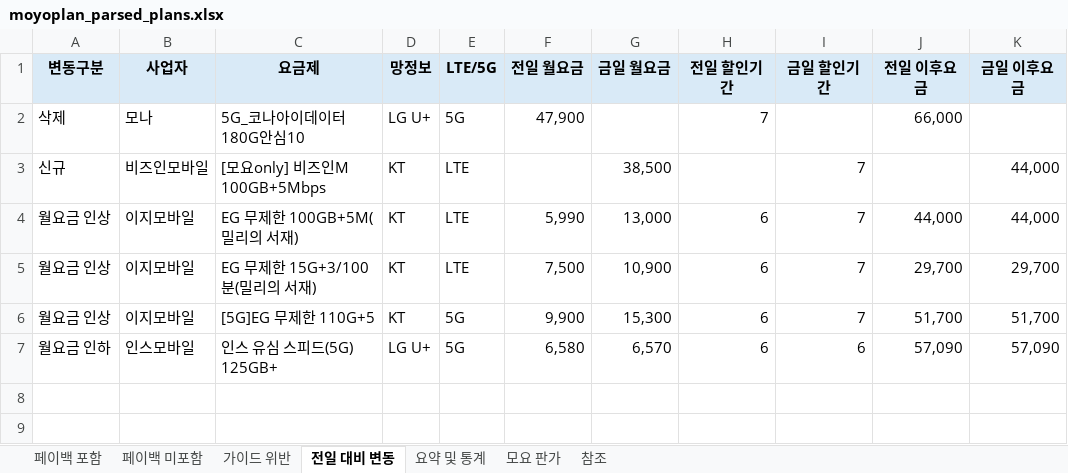
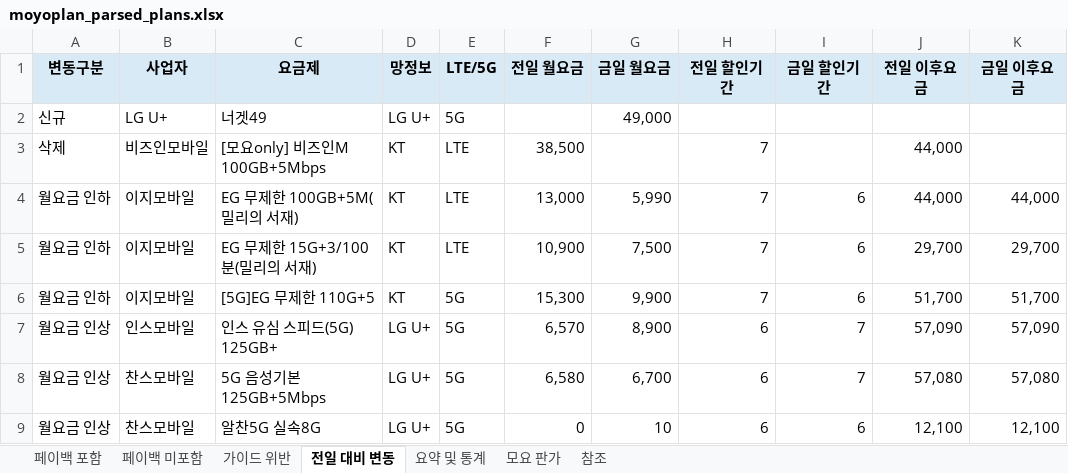
Before and after one commit to kjch444-sketchs/moyoplan-crawler, an Excel workbook: moyoplan_parsed_plans.xlsx, sheet 전일 대비 변동, drawn as a sheet; values as stored, in another font and other column widths than the file's, no borders; removed rows and columns are numbered as before the commit, all else as after; the diff names each change by its address in the sheet, - before the commit and + after, or states it on an @@ line.

```diff
--- a/moyoplan_parsed_plans.xlsx (sheet 전일 대비 변동)
+++ b/moyoplan_parsed_plans.xlsx (sheet 전일 대비 변동)
-row 2: 삭제 | 모나 | 5G_코나아이데이터180G안심10 | LG U+ | 5G | 47,900 |  | 7 |  | 66,000
+row 2: 신규 | LG U+ | 너겟49 | LG U+ | 5G |  | 49,000
-A3 (변동구분): 신규
+A3 (변동구분): 삭제
-F3 (전일 월요금): (empty)
+F3 (전일 월요금): 38,500
-G3 (금일 월요금): 38,500
+G3 (금일 월요금): (empty)
-H3 (전일 할인기간): (empty)
+H3 (전일 할인기간): 7
-I3 (금일 할인기간): 7
+I3 (금일 할인기간): (empty)
-J3 (전일 이후요금): (empty)
+J3 (전일 이후요금): 44,000
-K3 (금일 이후요금): 44,000
+K3 (금일 이후요금): (empty)
-A4:A6 (변동구분): 월요금 인상
+A4:A6 (변동구분): 월요금 인하
-F4 (전일 월요금): 5,990
+F4 (전일 월요금): 13,000
-G4 (금일 월요금): 13,000
+G4 (금일 월요금): 5,990
-H4:H6 (전일 할인기간): 6
+H4:H6 (전일 할인기간): 7
-I4:I6 (금일 할인기간): 7
+I4:I6 (금일 할인기간): 6
-F5 (전일 월요금): 7,500
+F5 (전일 월요금): 10,900
-G5 (금일 월요금): 10,900
+G5 (금일 월요금): 7,500
-F6 (전일 월요금): 9,900
+F6 (전일 월요금): 15,300
-G6 (금일 월요금): 15,300
+G6 (금일 월요금): 9,900
-A7 (변동구분): 월요금 인하
+A7 (변동구분): 월요금 인상
-F7 (전일 월요금): 6,580
+F7 (전일 월요금): 6,570
-G7 (금일 월요금): 6,570
+G7 (금일 월요금): 8,900
-I7 (금일 할인기간): 6
+I7 (금일 할인기간): 7
+row 8: 월요금 인상 | 찬스모바일 | 5G 음성기본 125GB+5Mbps | LG U+ | 5G | 6,580 | 6,700 | 6 | 7 | 57,080 | 57,080
+row 9: 월요금 인상 | 찬스모바일 | 알찬5G 실속8G | LG U+ | 5G | 0 | 10 | 6 | 6 | 12,100 | 12,100
```
Also changed, not shown: sheet 페이백 포함, sheet 페이백 미포함, sheet 가이드 위반, sheet 요약 및 통계, hidden cells.
